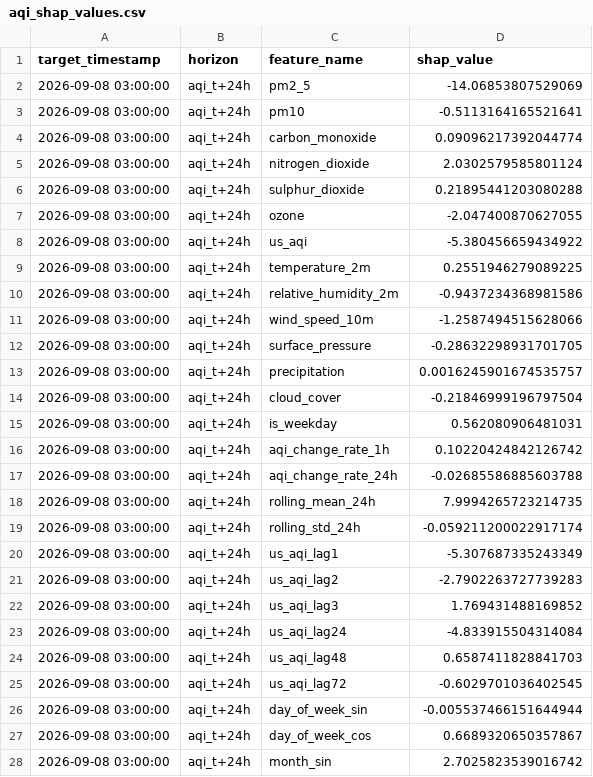
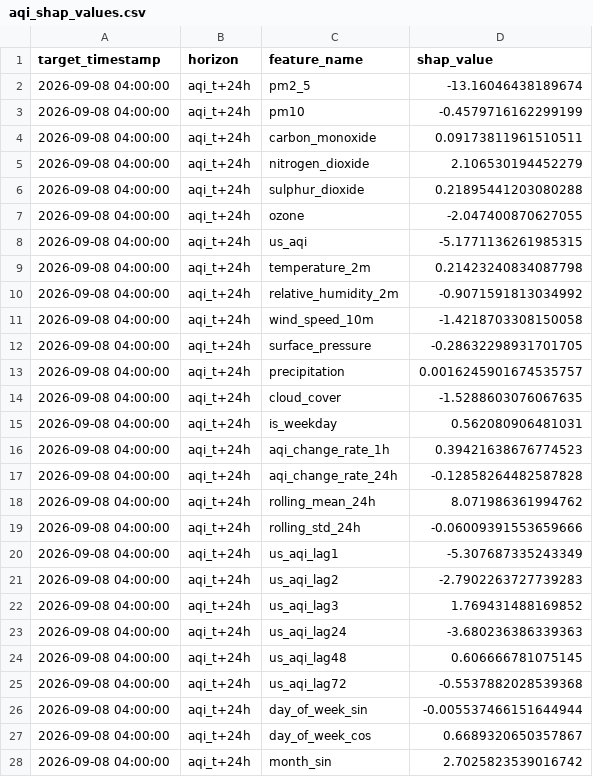
Before and after one commit to SyedAnasAzim/AQI-prediction, a CSV file: data/aqi_shap_values.csv, drawn as a sheet; only a part is shown; the diff covers the shown part only.

```diff
--- a/data/aqi_shap_values.csv
+++ b/data/aqi_shap_values.csv
@@ -1,28 +1,28 @@
 target_timestamp,horizon,feature_name,shap_value
-2026-09-08 03:00:00,aqi_t+24h,pm2_5,-14.06853807529069
-2026-09-08 03:00:00,aqi_t+24h,pm10,-0.5113164165521641
-2026-09-08 03:00:00,aqi_t+24h,carbon_monoxide,0.09096217392044774
-2026-09-08 03:00:00,aqi_t+24h,nitrogen_dioxide,2.0302579585801124
-2026-09-08 03:00:00,aqi_t+24h,sulphur_dioxide,0.21895441203080288
-2026-09-08 03:00:00,aqi_t+24h,ozone,-2.047400870627055
-2026-09-08 03:00:00,aqi_t+24h,us_aqi,-5.380456659434922
-2026-09-08 03:00:00,aqi_t+24h,temperature_2m,0.2551946279089225
-2026-09-08 03:00:00,aqi_t+24h,relative_humidity_2m,-0.9437234368981586
-2026-09-08 03:00:00,aqi_t+24h,wind_speed_10m,-1.2587494515628066
-2026-09-08 03:00:00,aqi_t+24h,surface_pressure,-0.28632298931701705
-2026-09-08 03:00:00,aqi_t+24h,precipitation,0.0016245901674535757
-2026-09-08 03:00:00,aqi_t+24h,cloud_cover,-0.21846999196797504
-2026-09-08 03:00:00,aqi_t+24h,is_weekday,0.562080906481031
-2026-09-08 03:00:00,aqi_t+24h,aqi_change_rate_1h,0.10220424842126742
-2026-09-08 03:00:00,aqi_t+24h,aqi_change_rate_24h,-0.02685586885603788
-2026-09-08 03:00:00,aqi_t+24h,rolling_mean_24h,7.9994265723214735
-2026-09-08 03:00:00,aqi_t+24h,rolling_std_24h,-0.059211200022917174
-2026-09-08 03:00:00,aqi_t+24h,us_aqi_lag1,-5.307687335243349
-2026-09-08 03:00:00,aqi_t+24h,us_aqi_lag2,-2.7902263727739283
-2026-09-08 03:00:00,aqi_t+24h,us_aqi_lag3,1.769431488169852
-2026-09-08 03:00:00,aqi_t+24h,us_aqi_lag24,-4.833915504314084
-2026-09-08 03:00:00,aqi_t+24h,us_aqi_lag48,0.6587411828841703
-2026-09-08 03:00:00,aqi_t+24h,us_aqi_lag72,-0.6029701036402545
-2026-09-08 03:00:00,aqi_t+24h,day_of_week_sin,-0.005537466151644944
-2026-09-08 03:00:00,aqi_t+24h,day_of_week_cos,0.6689320650357867
-2026-09-08 03:00:00,aqi_t+24h,month_sin,2.7025823539016742
+2026-09-08 04:00:00,aqi_t+24h,pm2_5,-13.16046438189674
+2026-09-08 04:00:00,aqi_t+24h,pm10,-0.4579716162299199
+2026-09-08 04:00:00,aqi_t+24h,carbon_monoxide,0.09173811961510511
+2026-09-08 04:00:00,aqi_t+24h,nitrogen_dioxide,2.106530194452279
+2026-09-08 04:00:00,aqi_t+24h,sulphur_dioxide,0.21895441203080288
+2026-09-08 04:00:00,aqi_t+24h,ozone,-2.047400870627055
+2026-09-08 04:00:00,aqi_t+24h,us_aqi,-5.1771136261985315
+2026-09-08 04:00:00,aqi_t+24h,temperature_2m,0.21423240834087798
+2026-09-08 04:00:00,aqi_t+24h,relative_humidity_2m,-0.9071591813034992
+2026-09-08 04:00:00,aqi_t+24h,wind_speed_10m,-1.4218703308150058
+2026-09-08 04:00:00,aqi_t+24h,surface_pressure,-0.28632298931701705
+2026-09-08 04:00:00,aqi_t+24h,precipitation,0.0016245901674535757
+2026-09-08 04:00:00,aqi_t+24h,cloud_cover,-1.5288603076067635
+2026-09-08 04:00:00,aqi_t+24h,is_weekday,0.562080906481031
+2026-09-08 04:00:00,aqi_t+24h,aqi_change_rate_1h,0.39421638676774523
+2026-09-08 04:00:00,aqi_t+24h,aqi_change_rate_24h,-0.12858264482587828
+2026-09-08 04:00:00,aqi_t+24h,rolling_mean_24h,8.071986361994762
+2026-09-08 04:00:00,aqi_t+24h,rolling_std_24h,-0.06009391553659666
+2026-09-08 04:00:00,aqi_t+24h,us_aqi_lag1,-5.307687335243349
+2026-09-08 04:00:00,aqi_t+24h,us_aqi_lag2,-2.7902263727739283
+2026-09-08 04:00:00,aqi_t+24h,us_aqi_lag3,1.769431488169852
+2026-09-08 04:00:00,aqi_t+24h,us_aqi_lag24,-3.680236386339363
+2026-09-08 04:00:00,aqi_t+24h,us_aqi_lag48,0.606666781075145
+2026-09-08 04:00:00,aqi_t+24h,us_aqi_lag72,-0.5537882028539368
+2026-09-08 04:00:00,aqi_t+24h,day_of_week_sin,-0.005537466151644944
+2026-09-08 04:00:00,aqi_t+24h,day_of_week_cos,0.6689320650357867
+2026-09-08 04:00:00,aqi_t+24h,month_sin,2.7025823539016742
```
Also changed, not shown: 156 edited cells elsewhere in this file, predictions_log.csv.
